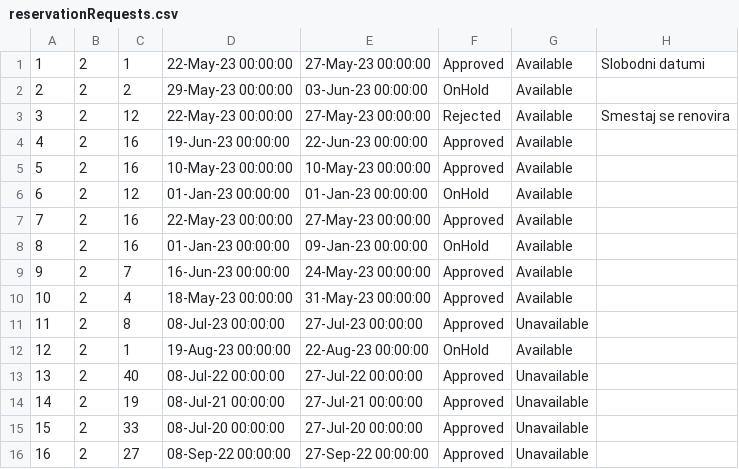
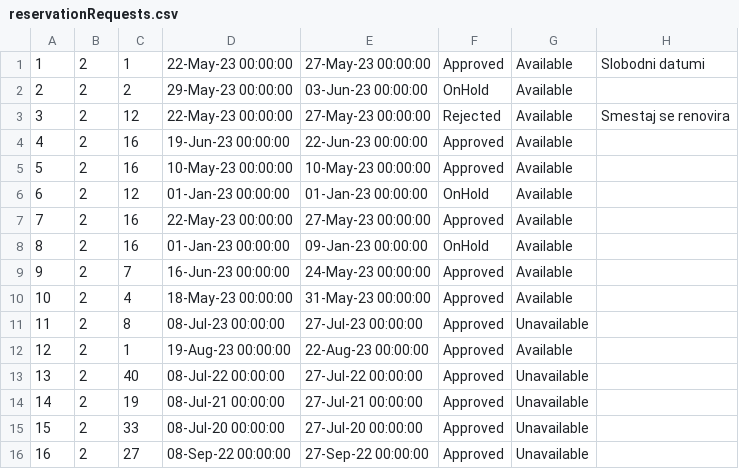
Before and after one commit to ivanailijin/SIMS-Project-team-C, a CSV file: TravelService/TravelService/Resources/Data/reservationRequests.csv, drawn as a sheet.

```diff
--- a/TravelService/TravelService/Resources/Data/reservationRequests.csv
+++ b/TravelService/TravelService/Resources/Data/reservationRequests.csv
@@ -11,3 +11,3 @@
 11|2|8|08-Jul-23 00:00:00|27-Jul-23 00:00:00|Approved|Unavailable|
-12|2|1|19-Aug-23 00:00:00|22-Aug-23 00:00:00|OnHold|Available|
+12|2|1|19-Aug-23 00:00:00|22-Aug-23 00:00:00|Approved|Available|
 13|2|40|08-Jul-22 00:00:00|27-Jul-22 00:00:00|Approved|Unavailable|
```
Also changed, not shown: TravelService/TravelService/Resources/Data/accommodationRenovations.csv, TravelService/TravelService/Resources/Data/accommodationReservations.csv, 36 other files.
